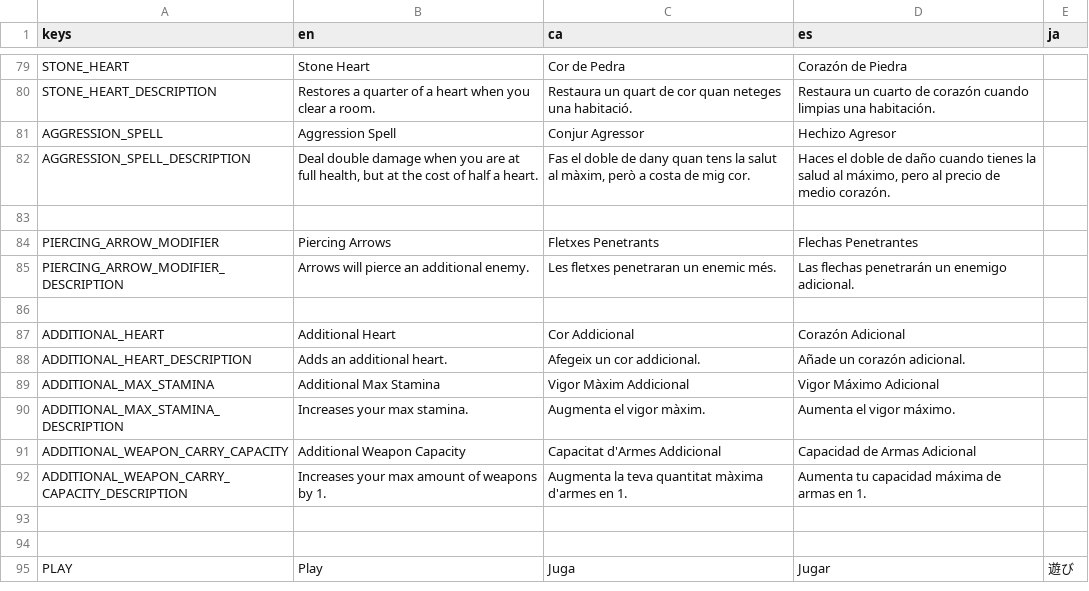
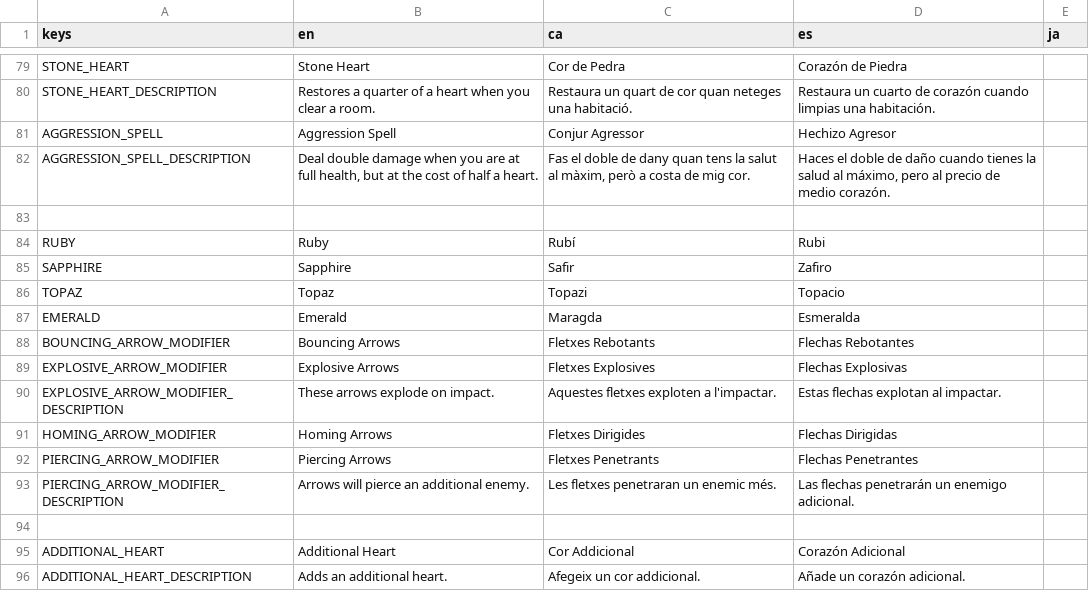
Before and after one commit to MateuSai/Where-is-the-Princess, a CSV file: Translations/Translations.csv, drawn as a sheet; only a part is shown, gaps mark what is left out; the shorter side is filled out with more unchanged rows.

Commit message:
close #115 and some translations

```diff
--- a/Translations/Translations.csv
+++ b/Translations/Translations.csv
@@ -83,2 +83,10 @@ AGGRESSION_SPELL_DESCRIPTION,"Deal double damage when you are at full health, bu
 ,,,,
+RUBY,Ruby,Rubí,Rubi,
+SAPPHIRE,Sapphire,Safir,Zafiro,
+TOPAZ,Topaz,Topazi,Topacio,
+EMERALD,Emerald,Maragda,Esmeralda,
+BOUNCING_ARROW_MODIFIER,Bouncing Arrows,Fletxes Rebotants,Flechas Rebotantes,
+EXPLOSIVE_ARROW_MODIFIER,Explosive Arrows,Fletxes Explosives,Flechas Explosivas,
+EXPLOSIVE_ARROW_MODIFIER_DESCRIPTION,These arrows explode on impact.,Aquestes fletxes exploten a l'impactar.,Estas flechas explotan al impactar.,
+HOMING_ARROW_MODIFIER,Homing Arrows,Fletxes Dirigides,Flechas Dirigidas,
 PIERCING_ARROW_MODIFIER,Piercing Arrows,Fletxes Penetrants,Flechas Penetrantes,
```
Also changed, not shown: 6 other files.
